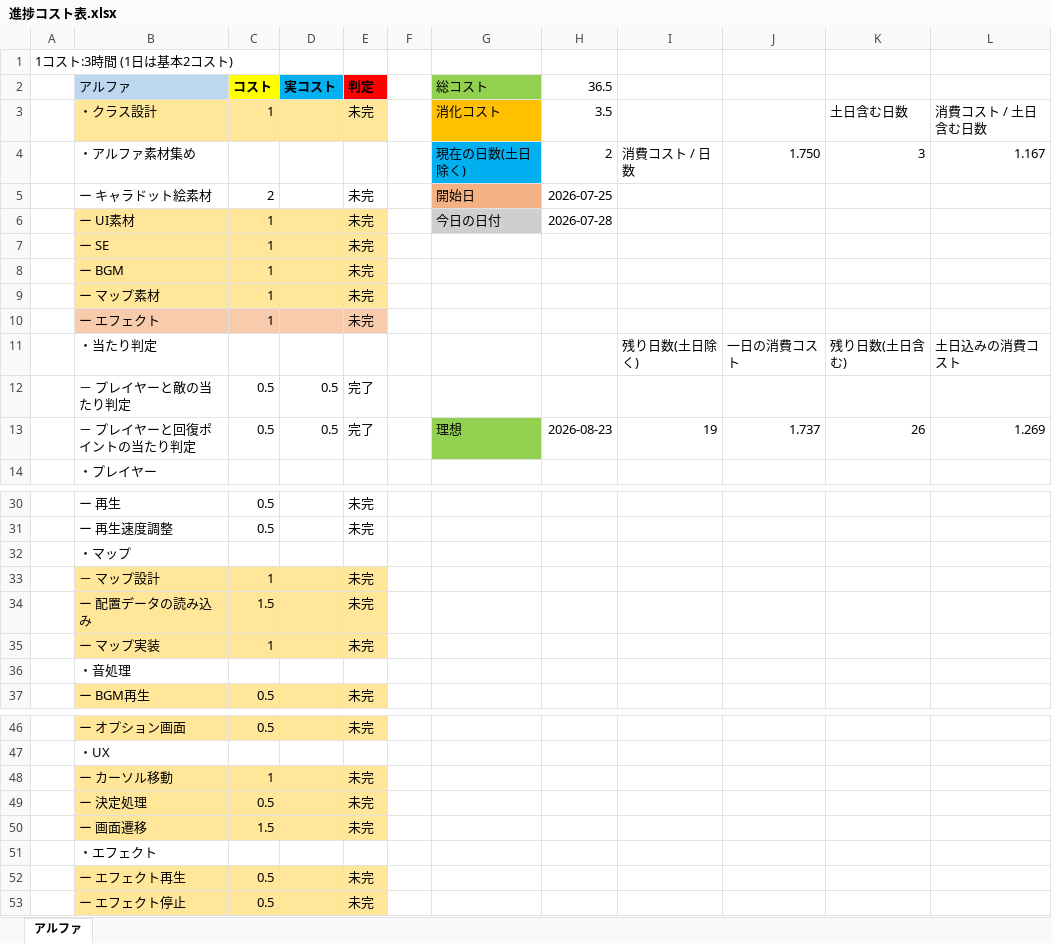
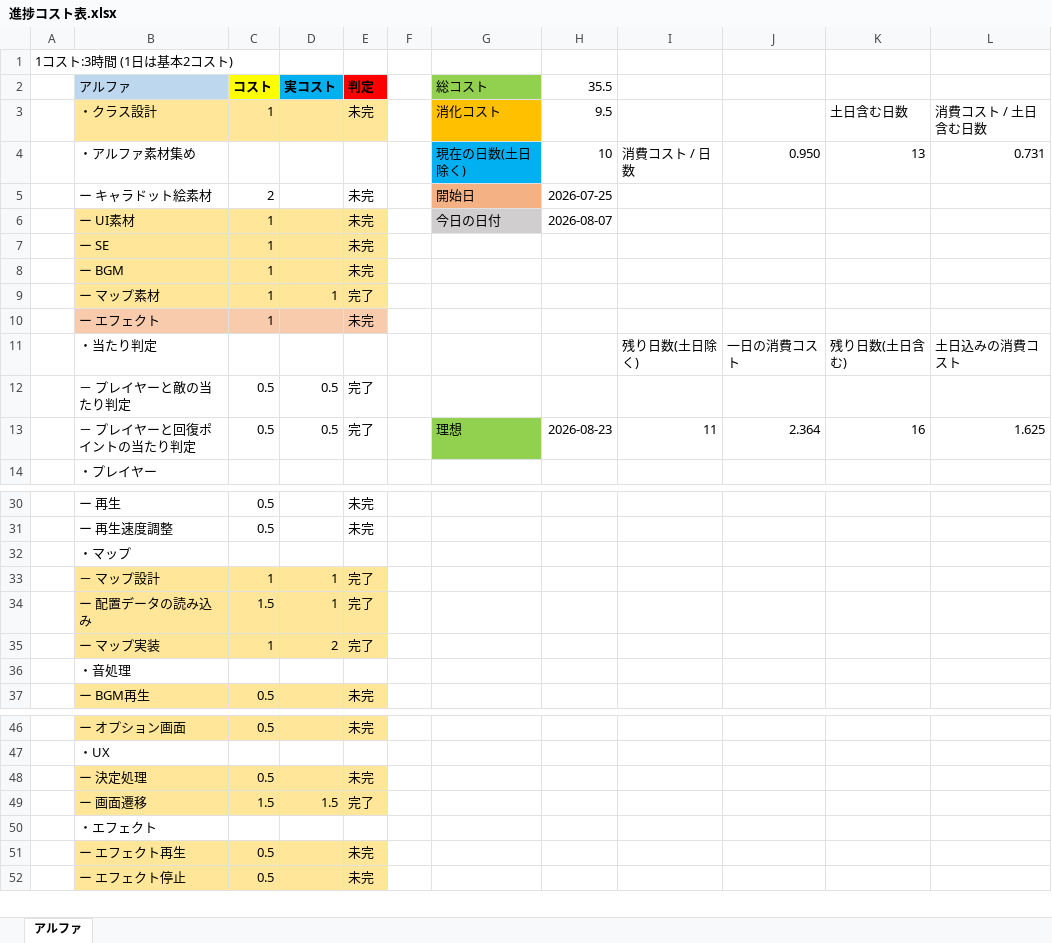
Before and after one commit to kubotananato/summer, an Excel workbook: 夏休みの課題/進捗コスト表.xlsx, sheet アルファ, drawn as a sheet; only a part is shown, gaps mark what is left out; values as stored, in another font and other column widths than the file's, no borders; removed rows and columns are numbered as before the commit, all else as after; the diff names each change by its address in the sheet, - before the commit and + after, or states it on an @@ line.

```diff
--- a/夏休みの課題/進捗コスト表.xlsx (sheet アルファ)
+++ b/夏休みの課題/進捗コスト表.xlsx (sheet アルファ)
-H2: 36.5
+H2: 35.5
-H3 (35.5): 3.5
+H3 (35.5): 9.5
-H4 (35.5): 2
+H4 (35.5): 10
-J4: 1.750
+J4: 0.950
-K4: 3
+K4: 13
-L4: 1.167
+L4: 0.731
-H6 (35.5): 2026-07-28
+H6 (35.5): 2026-08-07
-D9 (実コスト): (empty)
+D9 (実コスト): 1
-E9 (判定): 未完
+E9 (判定): 完了
-I13: 19
+I13: 11
-J13: 1.737
+J13: 2.364
-K13: 26
+K13: 16
-L13: 1.269
+L13: 1.625
-D33:D34 (実コスト): (empty)
+D33:D34 (実コスト): 1
-E33:E35 (判定): 未完
+E33:E35 (判定): 完了
-D35 (実コスト): (empty)
+D35 (実コスト): 2
-row 48:  | ー カーソル移動 | 1 |  | 未完
-D49 (実コスト): (empty)
+D49 (実コスト): 1.5
-E49 (判定): 未完
+E49 (判定): 完了
```
Also changed, not shown: 26 other files.
